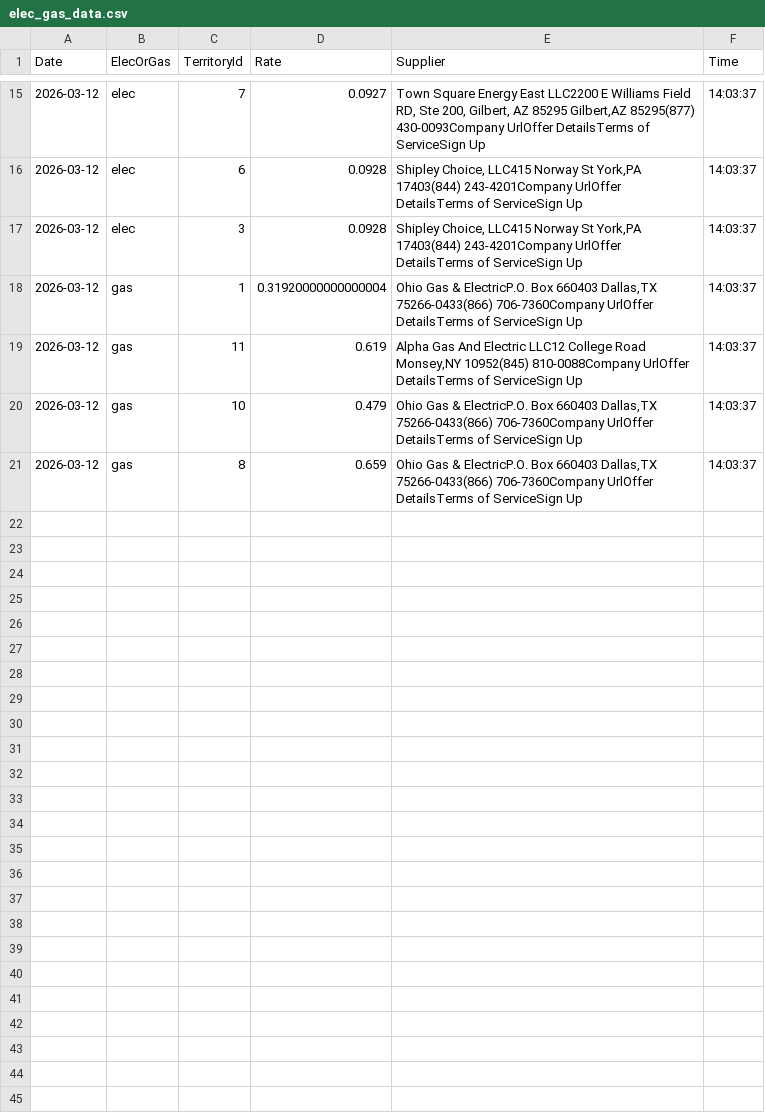
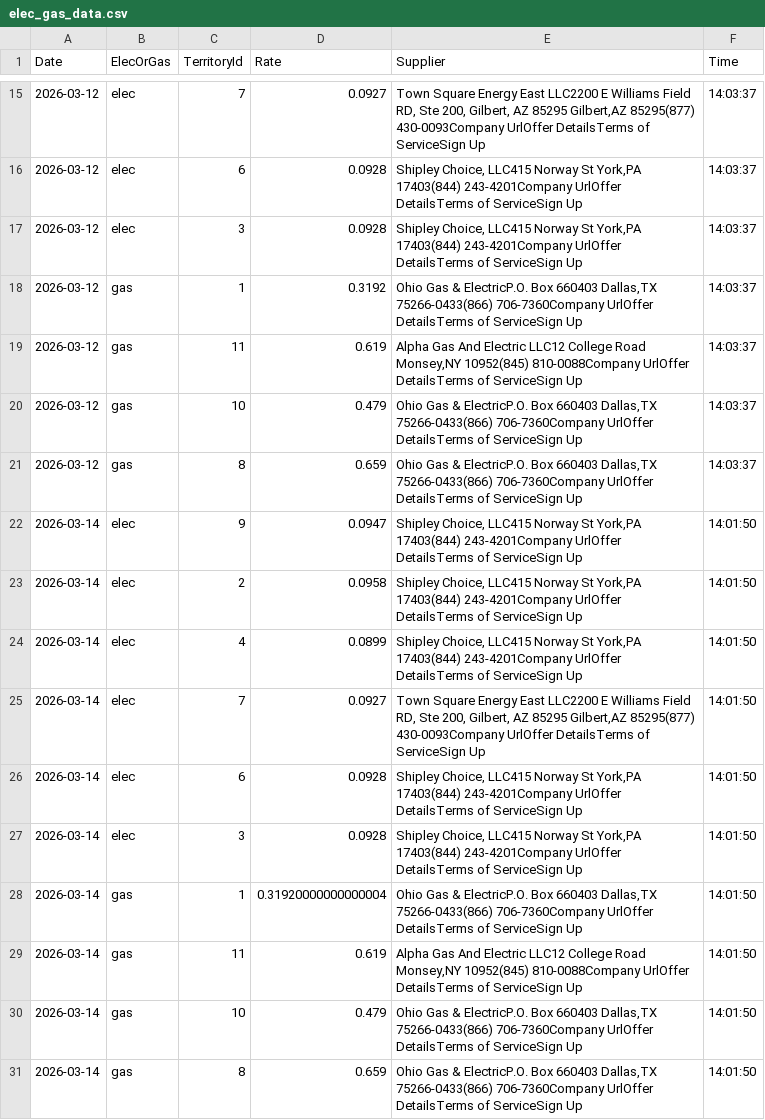
Before and after one commit to humphreysb/gasAndElectricTicker, a CSV file: elec_gas_data.csv, drawn as a sheet; only a part is shown, gaps mark what is left out.

```diff
--- a/elec_gas_data.csv
+++ b/elec_gas_data.csv
@@ -17,3 +17,3 @@ Date,ElecOrGas,TerritoryId,Rate,Supplier,Time
 2026-03-12,elec,3,0.0928,"Shipley Choice, LLC415 Norway St York,PA 17403(844) 243-4201Company UrlOffer DetailsTerms of ServiceSign Up",14:03:37
-2026-03-12,gas,1,0.31920000000000004,"Ohio Gas & ElectricP.O. Box 660403 Dallas,TX 75266-0433(866) 706-7360Company UrlOffer DetailsTerms of ServiceSign Up",14:03:37
+2026-03-12,gas,1,0.3192,"Ohio Gas & ElectricP.O. Box 660403 Dallas,TX 75266-0433(866) 706-7360Company UrlOffer DetailsTerms of ServiceSign Up",14:03:37
 2026-03-12,gas,11,0.619,"Alpha Gas And Electric LLC12 College Road Monsey,NY 10952(845) 810-0088Company UrlOffer DetailsTerms of ServiceSign Up",14:03:37
@@ -21 +21,11 @@ Date,ElecOrGas,TerritoryId,Rate,Supplier,Time
 2026-03-12,gas,8,0.659,"Ohio Gas & ElectricP.O. Box 660403 Dallas,TX 75266-0433(866) 706-7360Company UrlOffer DetailsTerms of ServiceSign Up",14:03:37
+2026-03-14,elec,9,0.0947,"Shipley Choice, LLC415 Norway St York,PA 17403(844) 243-4201Company UrlOffer DetailsTerms of ServiceSign Up",14:01:50
+2026-03-14,elec,2,0.0958,"Shipley Choice, LLC415 Norway St York,PA 17403(844) 243-4201Company UrlOffer DetailsTerms of ServiceSign Up",14:01:50
+2026-03-14,elec,4,0.0899,"Shipley Choice, LLC415 Norway St York,PA 17403(844) 243-4201Company UrlOffer DetailsTerms of ServiceSign Up",14:01:50
+2026-03-14,elec,7,0.0927,"Town Square Energy East LLC2200 E Williams Field RD, Ste 200, Gilbert, AZ 85295 Gilbert,AZ 85295(877) 430-0093Company UrlOffer DetailsTerms of ServiceSign Up",14:01:50
+2026-03-14,elec,6,0.0928,"Shipley Choice, LLC415 Norway St York,PA 17403(844) 243-4201Company UrlOffer DetailsTerms of ServiceSign Up",14:01:50
+2026-03-14,elec,3,0.0928,"Shipley Choice, LLC415 Norway St York,PA 17403(844) 243-4201Company UrlOffer DetailsTerms of ServiceSign Up",14:01:50
+2026-03-14,gas,1,0.31920000000000004,"Ohio Gas & ElectricP.O. Box 660403 Dallas,TX 75266-0433(866) 706-7360Company UrlOffer DetailsTerms of ServiceSign Up",14:01:50
+2026-03-14,gas,11,0.619,"Alpha Gas And Electric LLC12 College Road Monsey,NY 10952(845) 810-0088Company UrlOffer DetailsTerms of ServiceSign Up",14:01:50
+2026-03-14,gas,10,0.479,"Ohio Gas & ElectricP.O. Box 660403 Dallas,TX 75266-0433(866) 706-7360Company UrlOffer DetailsTerms of ServiceSign Up",14:01:50
+2026-03-14,gas,8,0.659,"Ohio Gas & ElectricP.O. Box 660403 Dallas,TX 75266-0433(866) 706-7360Company UrlOffer DetailsTerms of ServiceSign Up",14:01:50
```
Also changed, not shown: 2 other files.
